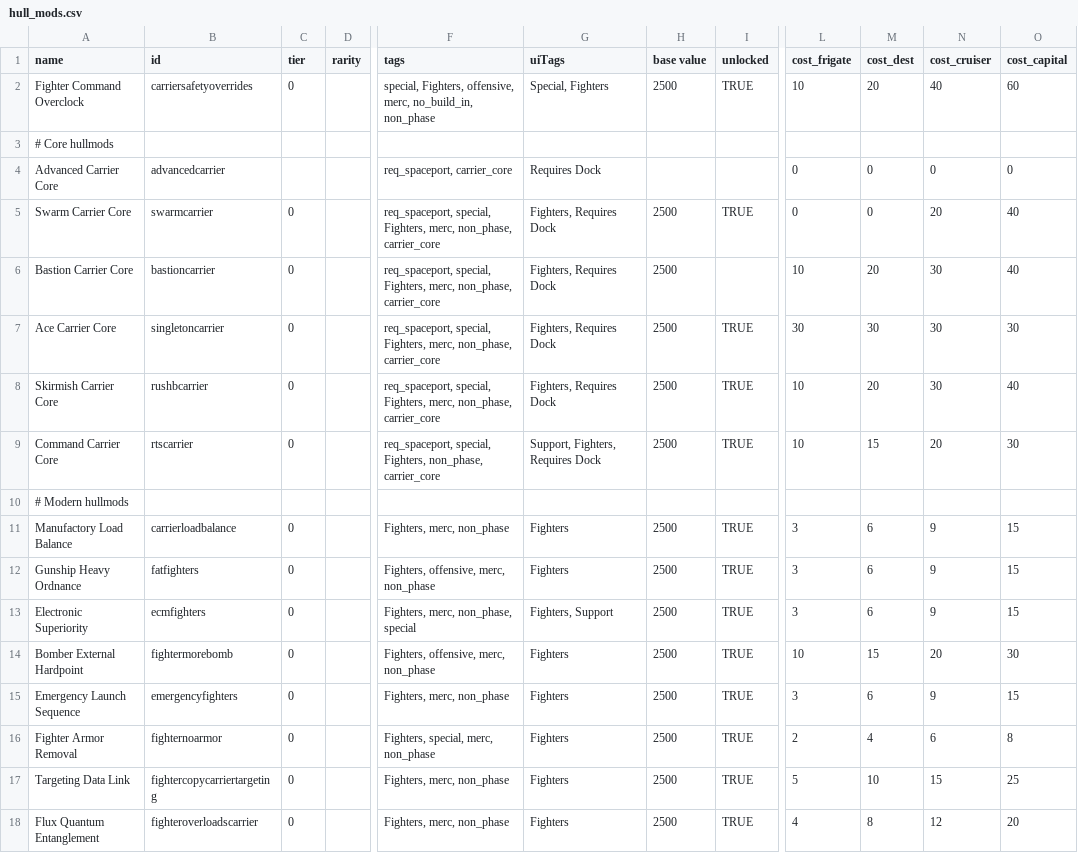
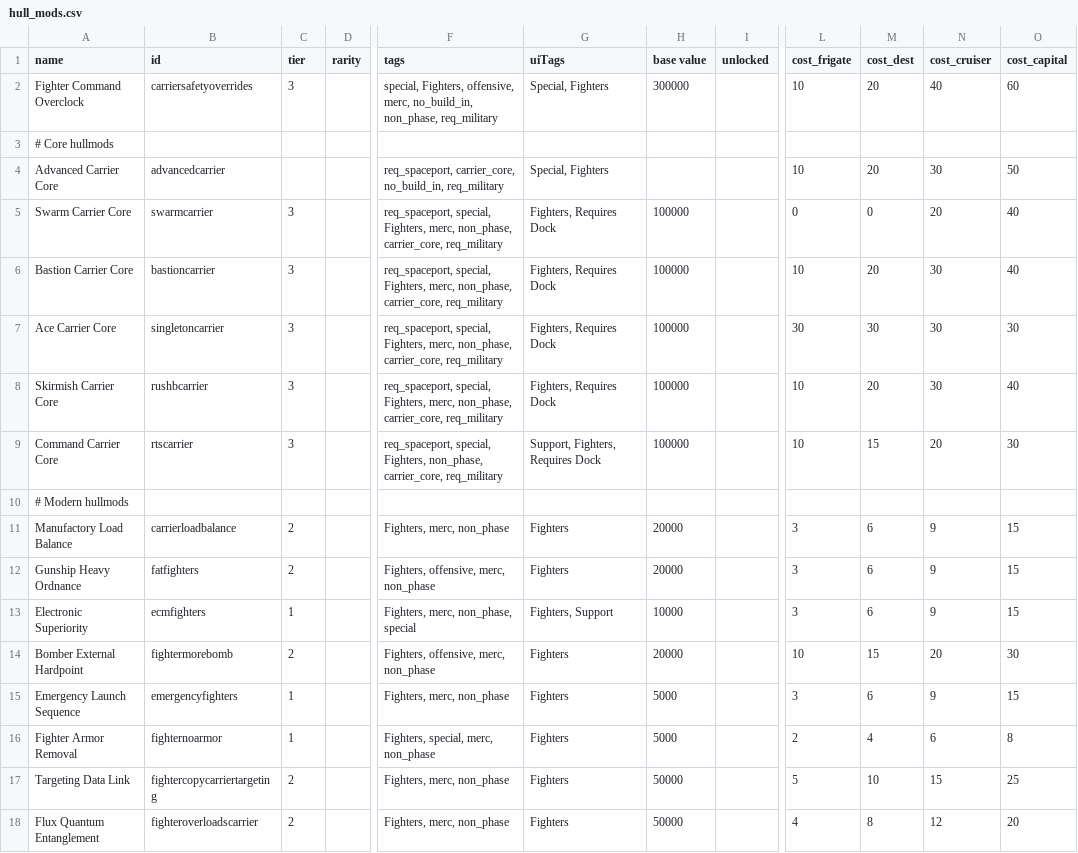
Before and after one commit to Sutopia/-StarSector-0.95a-Modern-Carrier, a CSV file: data/hullmods/hull_mods.csv, drawn as a sheet; only a part is shown, gaps mark what is left out; the diff names each change by its address in the sheet, - before the commit and + after, or states it on an @@ line.

```diff
--- a/data/hullmods/hull_mods.csv
+++ b/data/hullmods/hull_mods.csv
-C2 (tier): 0
+C2 (tier): 3
-F2 (tags): …merc, no_build_in, non_phase
+F2 (tags): …merc, no_build_in, non_phase, req_military
-H2 (base value): 2500
+H2 (base value): 300000
-I2 (unlocked): TRUE
+I2 (unlocked): (empty)
-F4 (tags): req_spaceport, carrier_core
+F4 (tags): req_spaceport, carrier_core, no_build_in, req_military
-G4 (uiTags): Requires Dock
+G4 (uiTags): Special, Fighters
-L4 (cost_frigate): 0
+L4 (cost_frigate): 10
-M4 (cost_dest): 0
+M4 (cost_dest): 20
-N4 (cost_cruiser): 0
+N4 (cost_cruiser): 30
-O4 (cost_capital): 0
+O4 (cost_capital): 50
-C5:C9 (tier): 0
+C5:C9 (tier): 3
-F5:F8 (tags): …merc, non_phase, carrier_core
+F5:F8 (tags): …merc, non_phase, carrier_core, req_military
-H5:H9 (base value): 2500
+H5:H9 (base value): 100000
-I5 (unlocked): TRUE
+I5 (unlocked): (empty)
-I7:I9 (unlocked): TRUE
+I7:I9 (unlocked): (empty)
-F9 (tags): …Fighters, non_phase, carrier_core
+F9 (tags): …Fighters, non_phase, carrier_core, req_military
-C11:C12 (tier): 0
+C11:C12 (tier): 2
-H11:H12 (base value): 2500
+H11:H12 (base value): 20000
-I11:I18 (unlocked): TRUE
+I11:I18 (unlocked): (empty)
-C13 (tier): 0
+C13 (tier): 1
-H13 (base value): 2500
+H13 (base value): 10000
-C14 (tier): 0
+C14 (tier): 2
-H14 (base value): 2500
+H14 (base value): 20000
-C15:C16 (tier): 0
+C15:C16 (tier): 1
-H15:H16 (base value): 2500
+H15:H16 (base value): 5000
-C17:C18 (tier): 0
+C17:C18 (tier): 2
-H17:H18 (base value): 2500
+H17:H18 (base value): 50000
```
Also changed, not shown: 15 other files.
